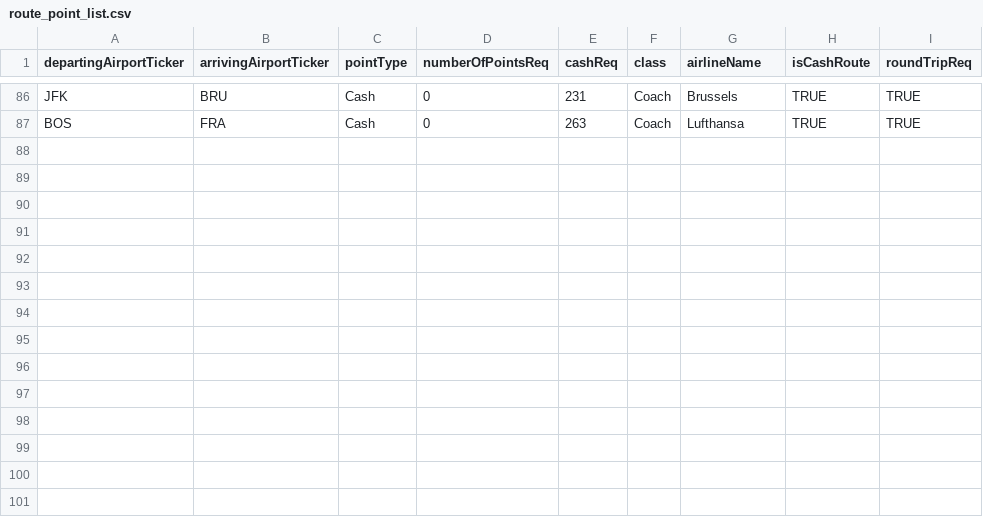
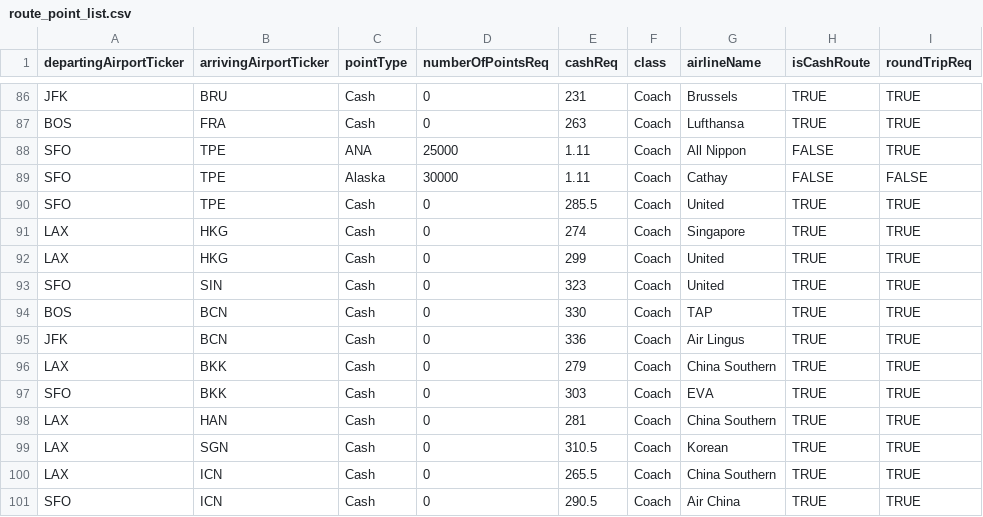
Before and after one commit to Almax/creditTiger, a CSV file: scripts/flightsToPoints/route_point_list.csv, drawn as a sheet; only a part is shown, gaps mark what is left out.

```diff
--- a/scripts/flightsToPoints/route_point_list.csv
+++ b/scripts/flightsToPoints/route_point_list.csv
@@ -87 +87,15 @@ JFK,BRU,Cash,0,231,Coach,Brussels,TRUE,TRUE
 BOS,FRA,Cash,0,263,Coach,Lufthansa,TRUE,TRUE
+SFO,TPE,ANA,25000,1.11,Coach,All Nippon,FALSE,TRUE
+SFO,TPE,Alaska,30000,1.11,Coach,Cathay,FALSE,FALSE
+SFO,TPE,Cash,0,285.5,Coach,United,TRUE,TRUE
+LAX,HKG,Cash,0,274,Coach,Singapore,TRUE,TRUE
+LAX,HKG,Cash,0,299,Coach,United,TRUE,TRUE
+SFO,SIN,Cash,0,323,Coach,United,TRUE,TRUE
+BOS,BCN,Cash,0,330,Coach,TAP,TRUE,TRUE
+JFK,BCN,Cash,0,336,Coach,Air Lingus,TRUE,TRUE
+LAX,BKK,Cash,0,279,Coach,China Southern,TRUE,TRUE
+SFO,BKK,Cash,0,303,Coach,EVA,TRUE,TRUE
+LAX,HAN,Cash,0,281,Coach,China Southern,TRUE,TRUE
+LAX,SGN,Cash,0,310.5,Coach,Korean,TRUE,TRUE
+LAX,ICN,Cash,0,265.5,Coach,China Southern,TRUE,TRUE
+SFO,ICN,Cash,0,290.5,Coach,Air China,TRUE,TRUE
```
Also changed, not shown: 6 other files.
